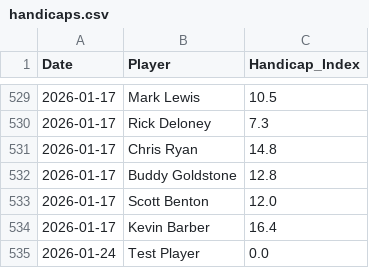
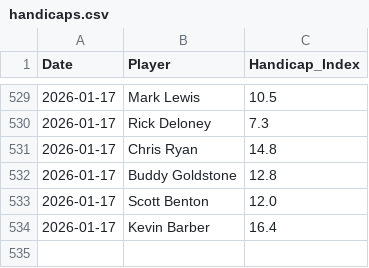
Before and after one commit to CJROYCE4311/website-sg-sg, a CSV file: data/handicaps.csv, drawn as a sheet; only a part is shown, gaps mark what is left out.

```diff
--- a/data/handicaps.csv
+++ b/data/handicaps.csv
@@ -534,2 +534 @@ Date,Player,Handicap_Index
 2026-01-17,Kevin Barber,16.4
-2026-01-24,Test Player,0.0
```
Also changed, not shown: data/financials.csv, data/scores.csv, 5 other files.
